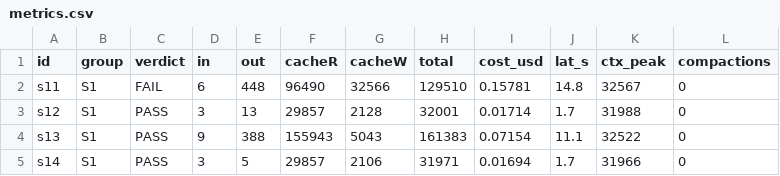
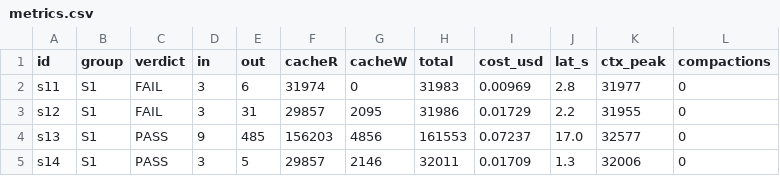
Before and after one commit to nikitsenka/agents_harness_eval, a CSV file: results/cc-equipped/metrics.csv, drawn as a sheet; only a part is shown; the diff covers the shown part only.

```diff
--- a/results/cc-equipped/metrics.csv
+++ b/results/cc-equipped/metrics.csv
@@ -1,5 +1,5 @@
 id,group,verdict,in,out,cacheR,cacheW,total,cost_usd,lat_s,ctx_peak,compactions
-s11,S1,FAIL,6,448,96490,32566,129510,0.15781,14.8,32567,0
-s12,S1,PASS,3,13,29857,2128,32001,0.01714,1.7,31988,0
-s13,S1,PASS,9,388,155943,5043,161383,0.07154,11.1,32522,0
-s14,S1,PASS,3,5,29857,2106,31971,0.01694,1.7,31966,0
+s11,S1,FAIL,3,6,31974,0,31983,0.00969,2.8,31977,0
+s12,S1,FAIL,3,31,29857,2095,31986,0.01729,2.2,31955,0
+s13,S1,PASS,9,485,156203,4856,161553,0.07237,17.0,32577,0
+s14,S1,PASS,3,5,29857,2146,32011,0.01709,1.3,32006,0
```
Also changed, not shown: 120 edited cells elsewhere in this file, results/hermes-equipped/metrics.csv, 3 other files.
